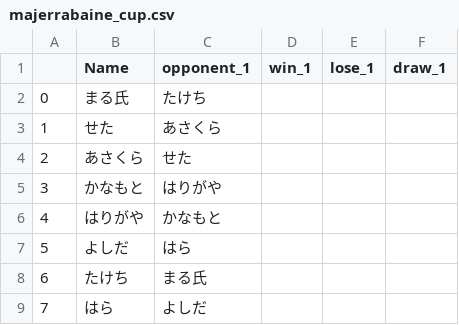
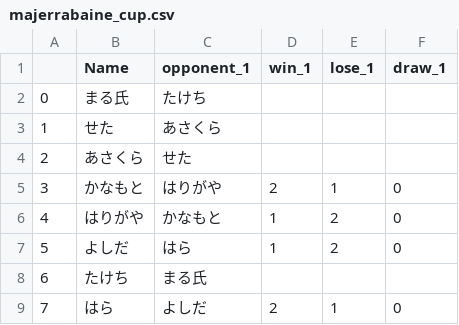
Before and after one commit to k-seta/Swiss-Match-Generator, a CSV file: docs/src/majerrabaine_cup.csv, drawn as a sheet.

Commit message:
181013

```diff
--- a/docs/src/majerrabaine_cup.csv
+++ b/docs/src/majerrabaine_cup.csv
@@ -4,6 +4,6 @@
 2,あさくら,せた,,,
-3,かなもと,はりがや,,,
-4,はりがや,かなもと,,,
-5,よしだ,はら,,,
+3,かなもと,はりがや,2,1,0
+4,はりがや,かなもと,1,2,0
+5,よしだ,はら,1,2,0
 6,たけち,まる氏,,,
-7,はら,よしだ,,,
+7,はら,よしだ,2,1,0
```
